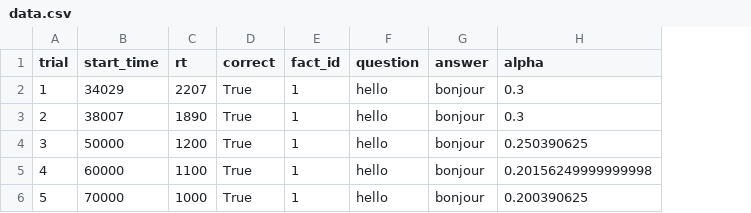
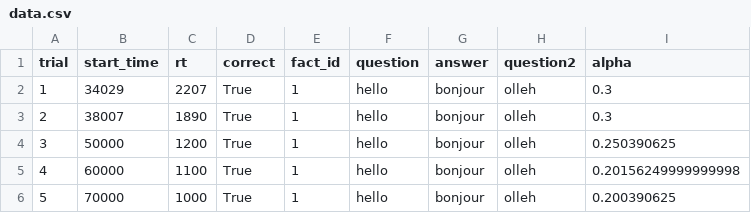
Before and after one commit to Jori-B/invaders, a CSV file: data.csv, drawn as a sheet; the diff names each change by its address in the sheet, - before the commit and + after, or states it on an @@ line.

Commit message:
Data is now recorded
Both game and model data are nw being recorded and persist through closing the game to the menu. The shot count doesn't work yet..

```diff
--- a/data.csv
+++ b/data.csv
+column H (question2), rows 2-6: all olleh
```
Also changed, not shown: 10 other files.
